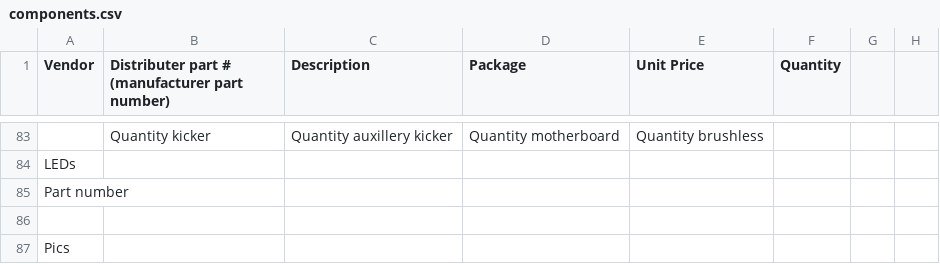
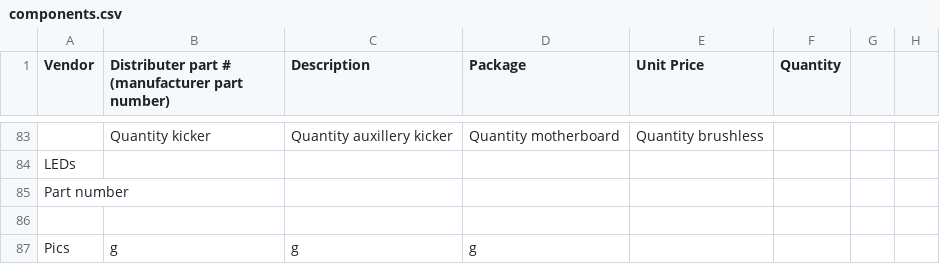
Before and after one commit to rfccambridge/robocup-ee, a CSV file: hardware/components.csv, drawn as a sheet; only a part is shown, gaps mark what is left out.

Commit message:
testing merge

```diff
--- a/hardware/components.csv
+++ b/hardware/components.csv
@@ -86,2 +86,2 @@
 ,,,,,,,
-"Pics",,,,,,,
+"Pics","g","g","g",,,,
```
